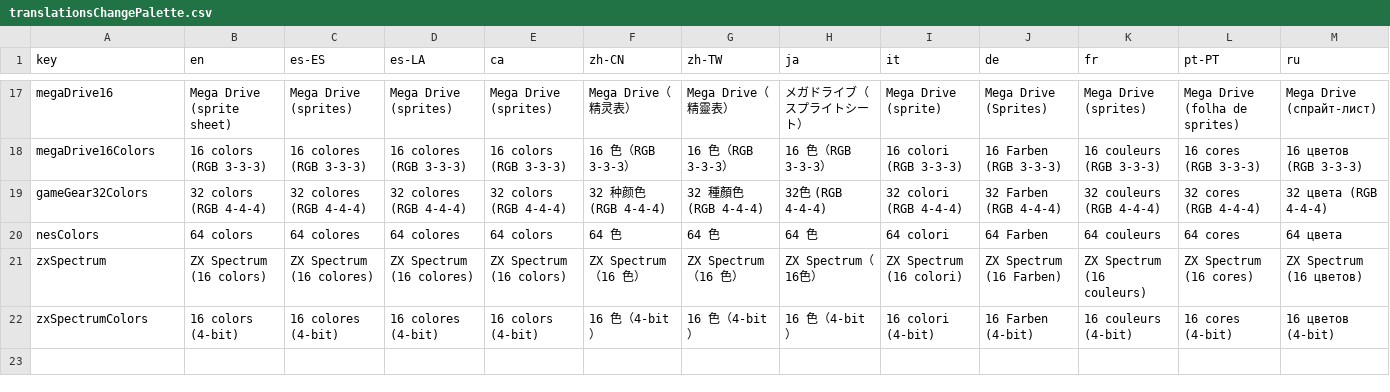
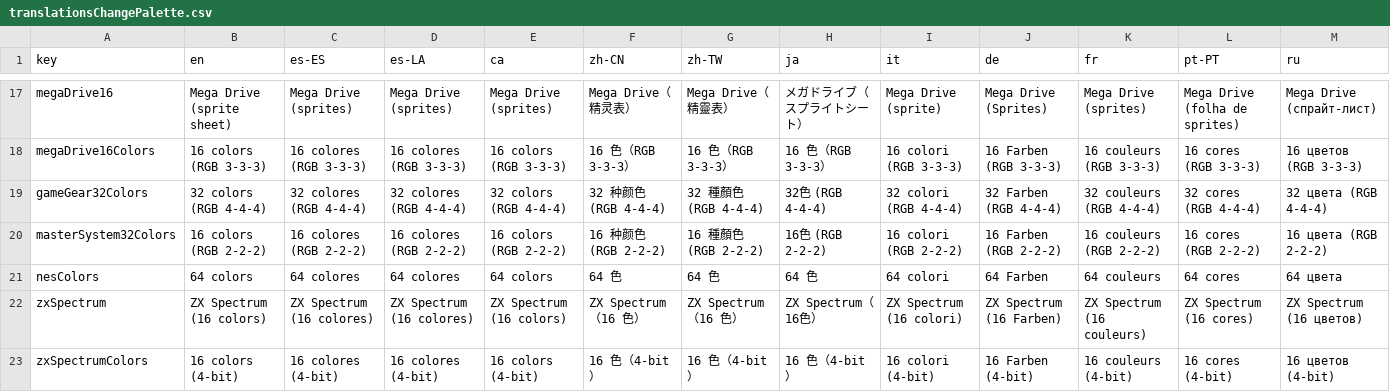
Before and after one commit to Anarkade/deliaxe-paint, a CSV file: src/locales/translationsChangePalette.csv, drawn as a sheet; only a part is shown, gaps mark what is left out; rows hold the shown columns only; the diff names each change by its address in the sheet, - before the commit and + after, or states it on an @@ line.

Commit message:
chore: add masterSystem palette option + metadata

```diff
--- a/src/locales/translationsChangePalette.csv
+++ b/src/locales/translationsChangePalette.csv
+row 20: masterSystem32Colors | 16 colors (RGB 2-2-2) | 16 colores (RGB 2-2-2) | 16 colores (RGB 2-2-2) | 16 colors (RGB 2-2-2) | 16 种颜色 (RGB 2-2-2) | 16 種顏色 (RGB 2-2-2) | 16色 (RGB 2-2-2) | 16 colori (RGB 2-2-2) | 16 Farben (RGB 2-2-2) | 16 couleurs (RGB 2-2-2) | 16 cores (RGB 2-2-2) | 16 цвета (RGB 2-2-2)
```
Also changed, not shown: src/locales/texts_constant.csv, 3 other files.
